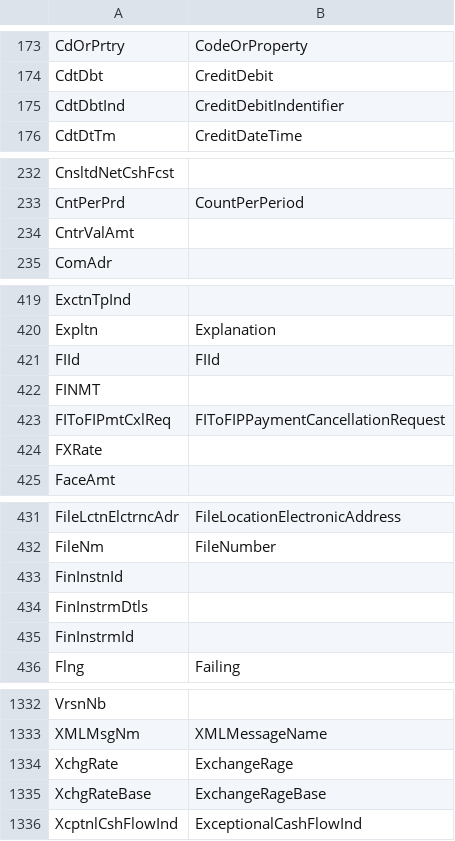
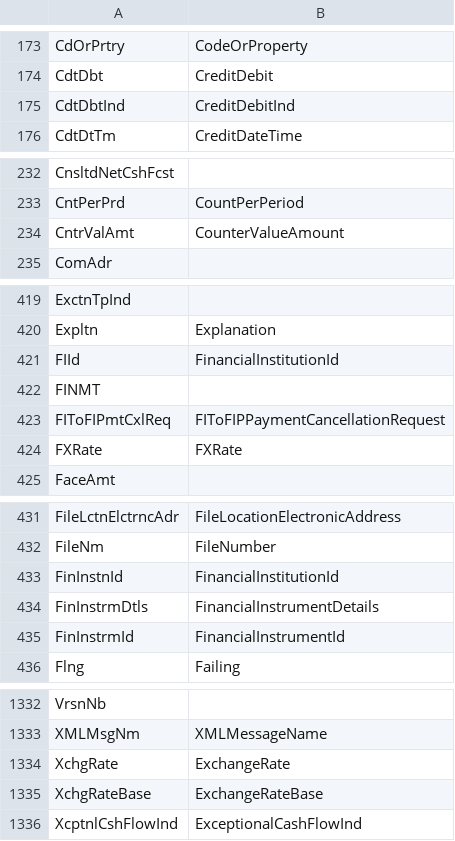
Before and after one commit to markov2/perl5-Business-CAMT, a CSV file: lib/Business/CAMT/tags/index.csv, drawn as a sheet; only a part is shown, gaps mark what is left out; the diff covers the shown part only.

Commit message:
improved translations

```diff
--- a/lib/Business/CAMT/tags/index.csv
+++ b/lib/Business/CAMT/tags/index.csv
@@ -174,3 +174,3 @@ CdOrPrtry,CodeOrProperty
 CdtDbt,CreditDebit
-CdtDbtInd,CreditDebitIndentifier
+CdtDbtInd,CreditDebitInd
 CdtDtTm,CreditDateTime
@@ -233,3 +233,3 @@ CnsltdNetCshFcst,
 CntPerPrd,CountPerPeriod
-CntrValAmt,
+CntrValAmt,CounterValueAmount
 ComAdr,
@@ -420,6 +420,6 @@ ExctnTpInd,
 Expltn,Explanation
-FIId,FIId
+FIId,FinancialInstitutionId
 FINMT,
 FIToFIPmtCxlReq,FIToFIPPaymentCancellationRequest
-FXRate,
+FXRate,FXRate
 FaceAmt,
@@ -432,5 +432,5 @@ FileLctnElctrncAdr,FileLocationElectronicAddress
 FileNm,FileNumber
-FinInstnId,
-FinInstrmDtls,
-FinInstrmId,
+FinInstnId,FinancialInstitutionId
+FinInstrmDtls,FinancialInstrumentDetails
+FinInstrmId,FinancialInstrumentId
 Flng,Failing
@@ -1333,4 +1333,4 @@ VrsnNb,
 XMLMsgNm,XMLMessageName
-XchgRate,ExchangeRage
-XchgRateBase,ExchangeRageBase
+XchgRate,ExchangeRate
+XchgRateBase,ExchangeRateBase
 XcptnlCshFlowInd,ExceptionalCashFlowInd
```
Also changed, not shown: 3 edited cells elsewhere in this file, 1 other file.
